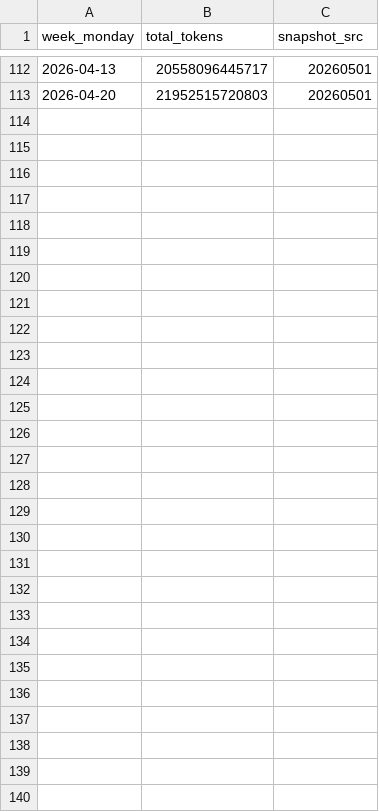
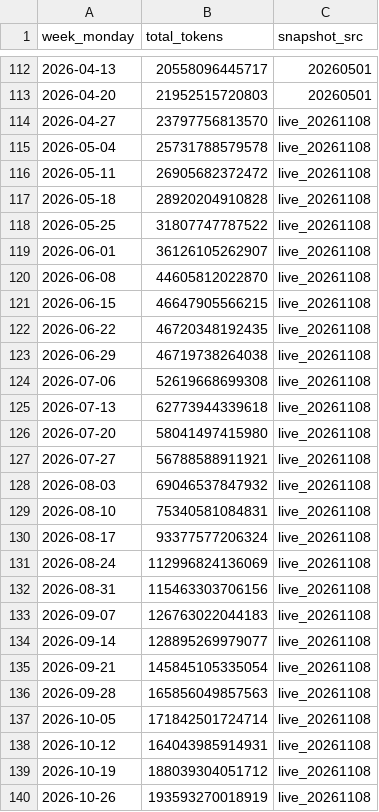
Before and after one commit to clarencechien/AIFactor, a CSV file: data/openrouter_weekly.csv, drawn as a sheet; only a part is shown, gaps mark what is left out.

```diff
--- a/data/openrouter_weekly.csv
+++ b/data/openrouter_weekly.csv
@@ -113 +113,28 @@ week_monday,total_tokens,snapshot_src
 2026-04-20,21952515720803,20260501
+2026-04-27,23797756813570,live_20261108
+2026-05-04,25731788579578,live_20261108
+2026-05-11,26905682372472,live_20261108
+2026-05-18,28920204910828,live_20261108
+2026-05-25,31807747787522,live_20261108
+2026-06-01,36126105262907,live_20261108
+2026-06-08,44605812022870,live_20261108
+2026-06-15,46647905566215,live_20261108
+2026-06-22,46720348192435,live_20261108
+2026-06-29,46719738264038,live_20261108
+2026-07-06,52619668699308,live_20261108
+2026-07-13,62773944339618,live_20261108
+2026-07-20,58041497415980,live_20261108
+2026-07-27,56788588911921,live_20261108
+2026-08-03,69046537847932,live_20261108
+2026-08-10,75340581084831,live_20261108
+2026-08-17,93377577206324,live_20261108
+2026-08-24,112996824136069,live_20261108
+2026-08-31,115463303706156,live_20261108
+2026-09-07,126763022044183,live_20261108
+2026-09-14,128895269979077,live_20261108
+2026-09-21,145845105335054,live_20261108
+2026-09-28,165856049857563,live_20261108
+2026-10-05,171842501724714,live_20261108
+2026-10-12,164043985914931,live_20261108
+2026-10-19,188039304051712,live_20261108
+2026-10-26,193593270018919,live_20261108
```
Also changed, not shown: data/model_releases.csv, data/us_indices_daily.csv, 4 other files.
